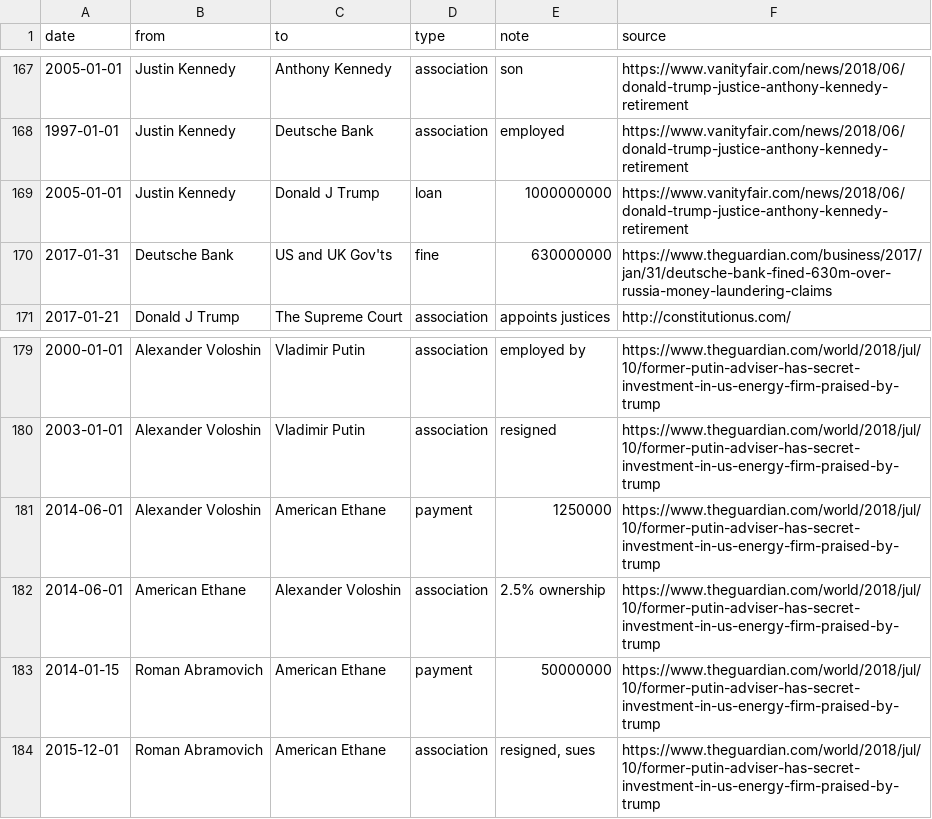
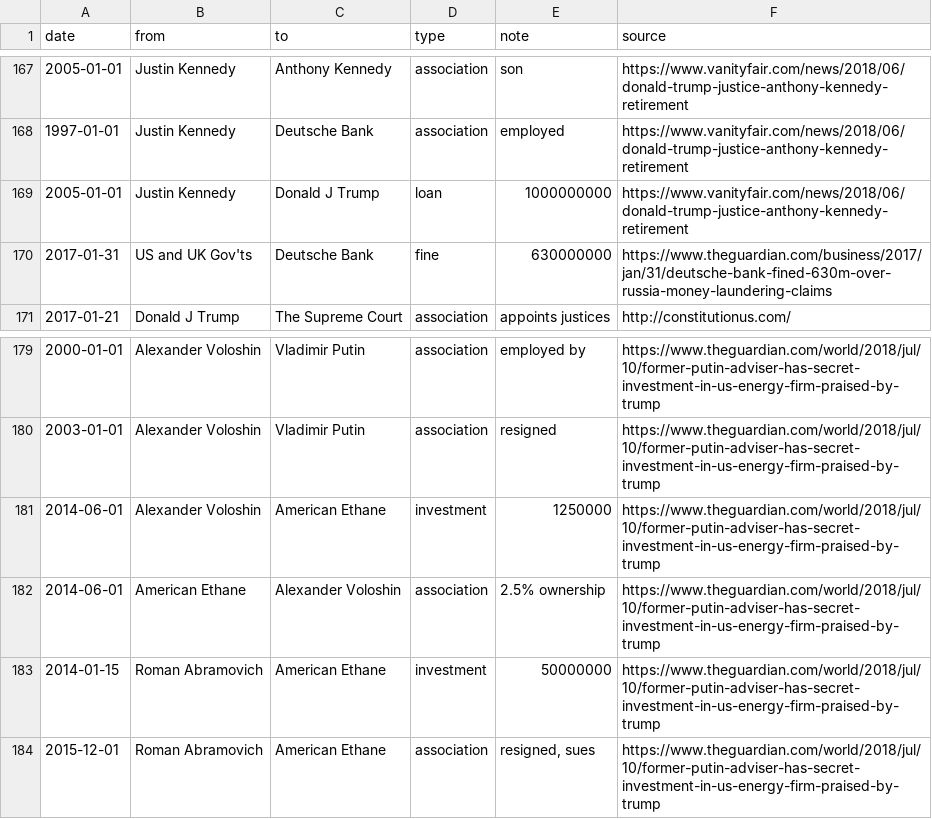
Before and after one commit to schnee/tangled, a CSV file: data/tangled.csv, drawn as a sheet; only a part is shown, gaps mark what is left out; the diff names each change by its address in the sheet, - before the commit and + after, or states it on an @@ line.

```diff
--- a/data/tangled.csv
+++ b/data/tangled.csv
-B170 (from): Deutsche Bank
+B170 (from): US and UK Gov'ts
-C170 (to): US and UK Gov'ts
+C170 (to): Deutsche Bank
-D181 (type): payment
+D181 (type): investment
-D183 (type): payment
+D183 (type): investment
```
Also changed, not shown: 2 other files.
